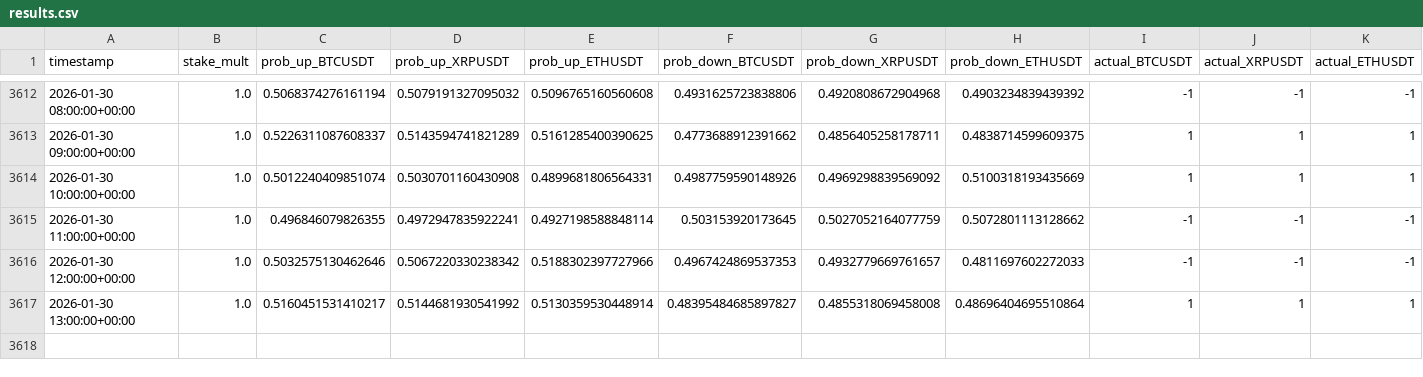
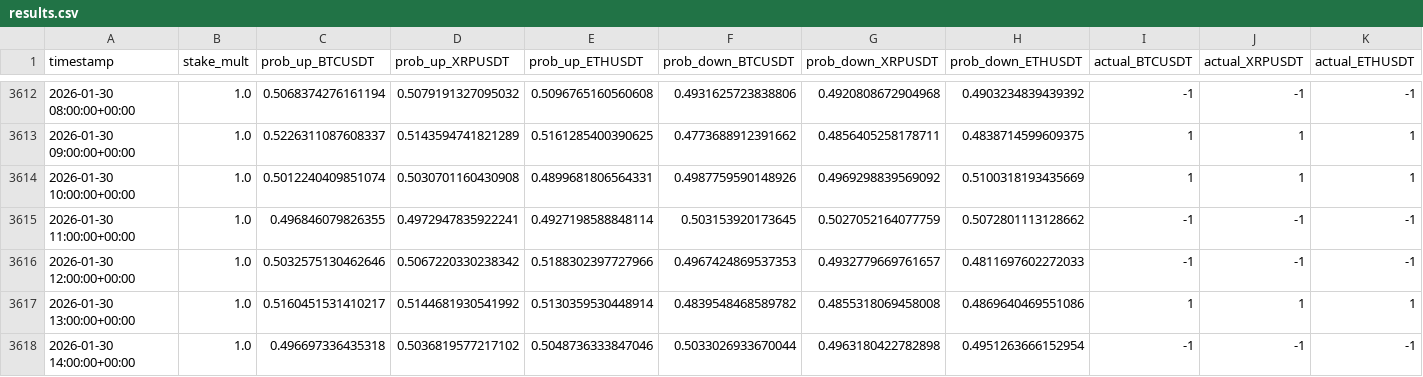
Before and after one commit to mtumalan/csvreader, a CSV file: data/results.csv, drawn as a sheet; only a part is shown, gaps mark what is left out; rows hold the shown columns only; the diff names each change by its address in the sheet, - before the commit and + after, or states it on an @@ line.

Commit message:
auto: append results up to 2026-01-30 18:00:11 UTC

```diff
--- a/data/results.csv
+++ b/data/results.csv
-F3617 (prob_down_BTCUSDT): 0.48395484685897827
+F3617 (prob_down_BTCUSDT): 0.4839548468589782
-H3617 (prob_down_ETHUSDT): 0.48696404695510864
+H3617 (prob_down_ETHUSDT): 0.4869640469551086
+row 3618: 2026-01-30 14:00:00+00:00 | 1.0 | 0.496697336435318 | 0.5036819577217102 | 0.5048736333847046 | 0.5033026933670044 | 0.4963180422782898 | 0.4951263666152954 | -1 | -1 | -1
```
